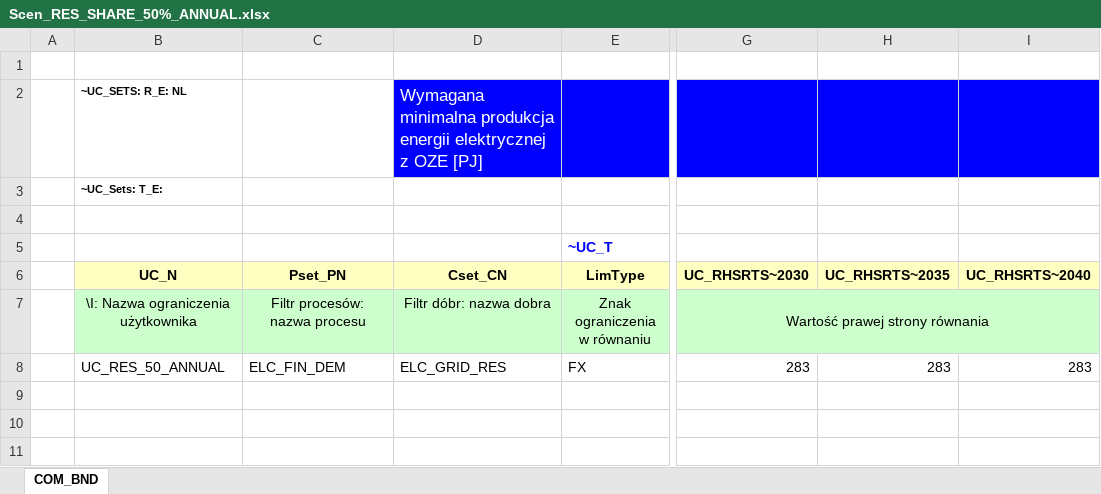
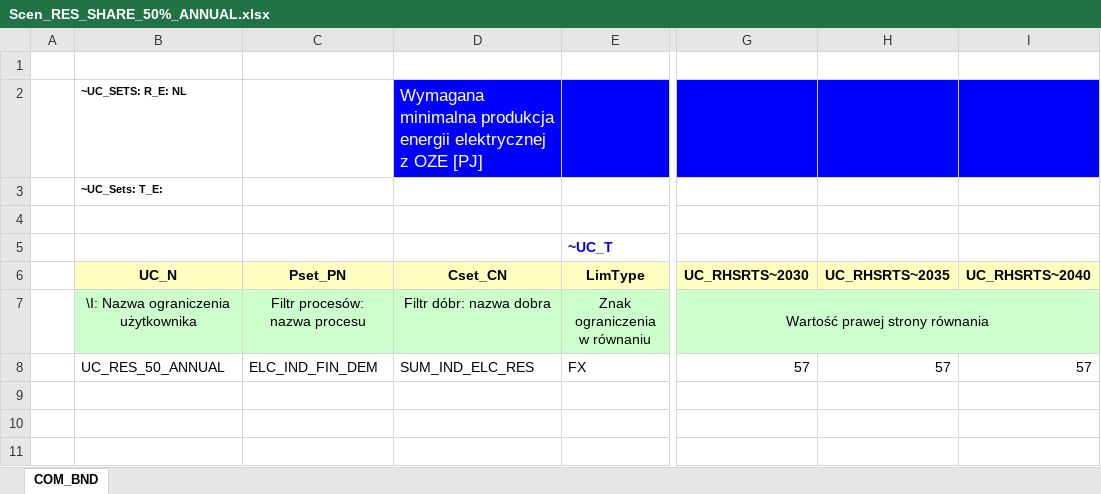
Before and after one commit to janek0204/LocalEnShProject, an Excel workbook: SuppXLS/Scen_RES_SHARE_50%_ANNUAL.xlsx, sheet COM_BND, drawn as a sheet; only a part is shown, gaps mark what is left out; values as stored, in another font and other column widths than the file's, no borders; charts and pictures not drawn; the diff names each change by its address in the sheet, - before the commit and + after, or states it on an @@ line.

Commit message:
Add files via upload

```diff
--- a/SuppXLS/Scen_RES_SHARE_50%_ANNUAL.xlsx (sheet COM_BND)
+++ b/SuppXLS/Scen_RES_SHARE_50%_ANNUAL.xlsx (sheet COM_BND)
-C8: ELC_FIN_DEM
+C8: ELC_IND_FIN_DEM
-D8: ELC_GRID_RES
+D8: SUM_IND_ELC_RES
-G8: 283
+G8: 57
-H8: 283
+H8: 57
-I8: 283
+I8: 57
```
